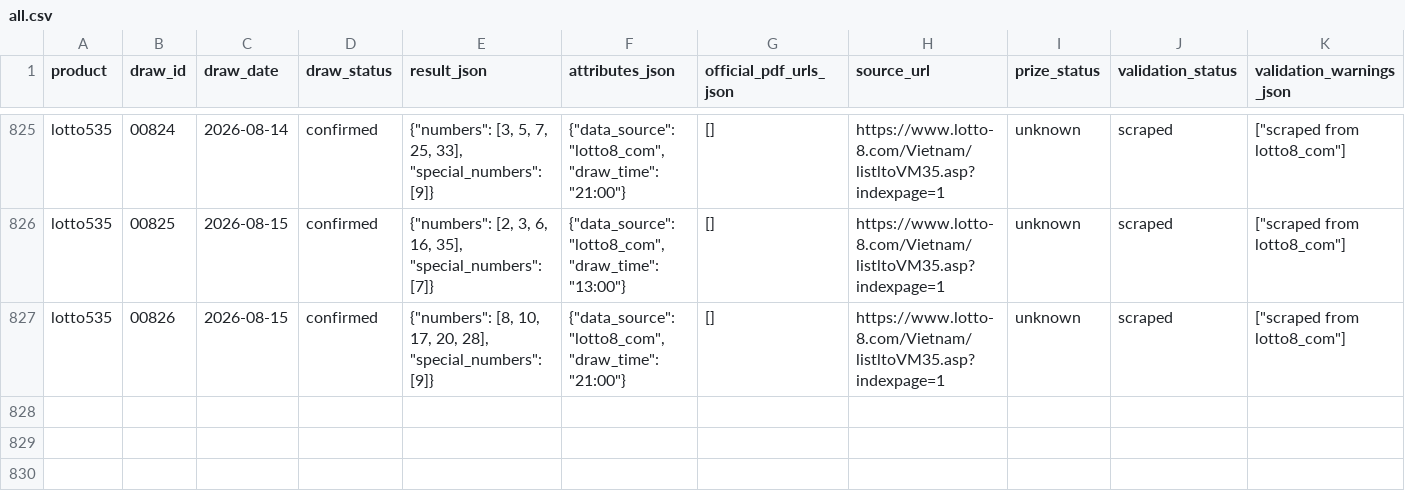
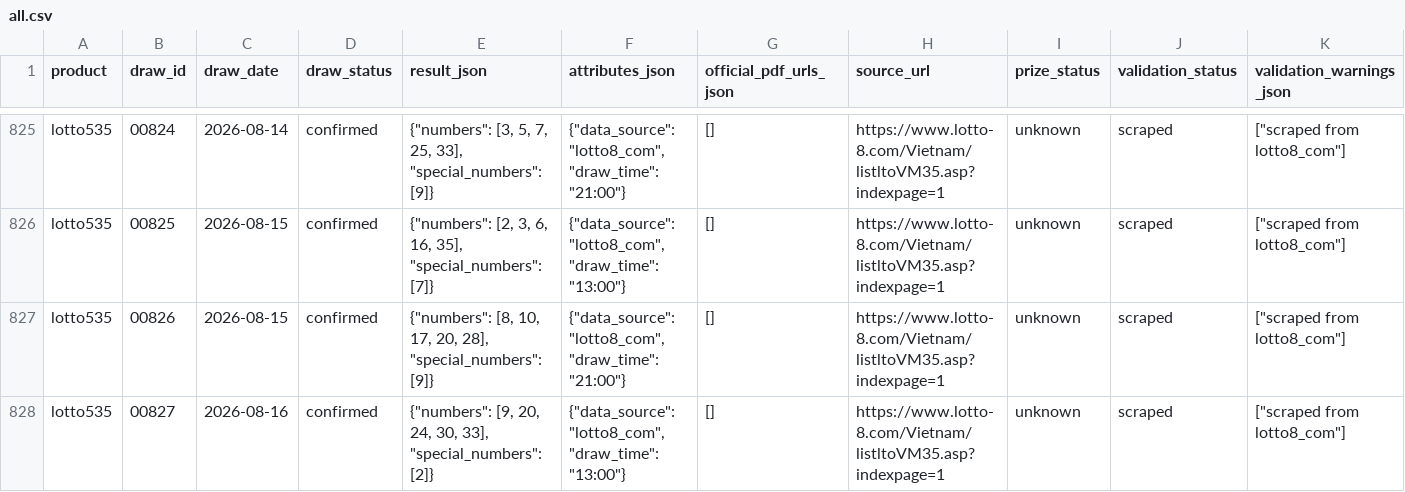
Before and after one commit to thuantn005/v5, a CSV file: data/all.csv, drawn as a sheet; only a part is shown, gaps mark what is left out; rows hold the shown columns only; the diff names each change by its address in the sheet, - before the commit and + after, or states it on an @@ line.

```diff
--- a/data/all.csv
+++ b/data/all.csv
+row 828: lotto535 | 00827 | 2026-08-16 | confirmed | {"numbers": [9, 20, 24, 30, 33], "special_numbers": [2]} | {"data_source": "lotto8_com", "draw_time": "13:00"} | [] | https://www.lotto-8.com/Vietnam/listltoVM35.asp?indexpage=1 | unknown | scraped | ["scraped from lotto8_com"]
```
Also changed, not shown: 10 other files.
